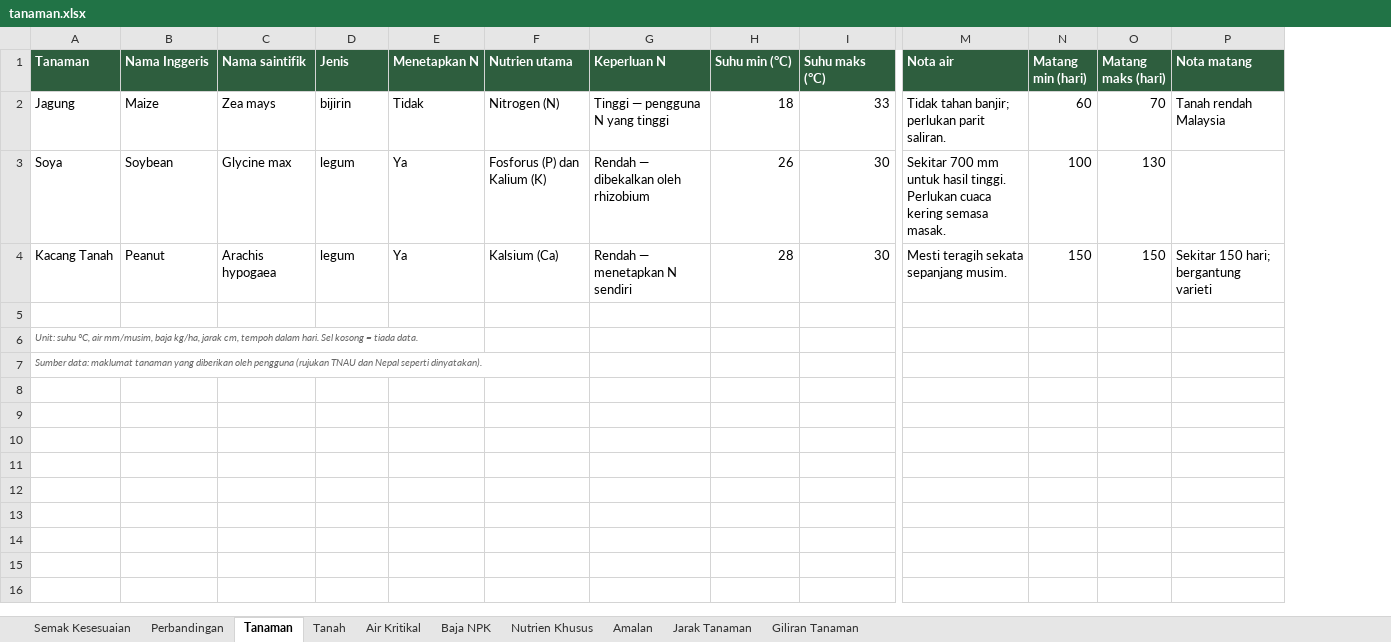
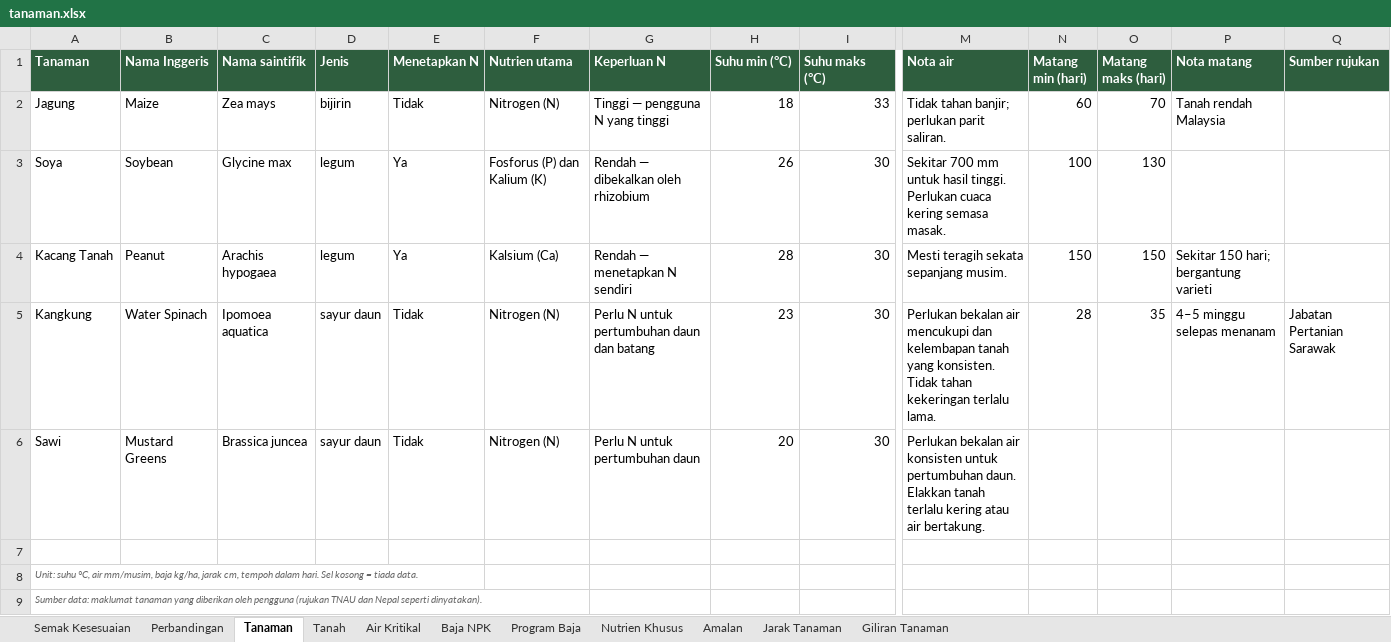
Before and after one commit to njmeennabil/project-editing-using-claude-and-github-code, an Excel workbook: database/tanaman.xlsx, sheet Tanaman, drawn as a sheet; only a part is shown, gaps mark what is left out; values as stored, in another font and other column widths than the file's, no borders; addresses are those after the commit; rows hold the shown columns only; the diff names each change by its address in the sheet, - before the commit and + after, or states it on an @@ line.

```diff
--- a/database/tanaman.xlsx (sheet Tanaman)
+++ b/database/tanaman.xlsx (sheet Tanaman)
+sheet tab: Program Baja
+column Q (Sumber rujukan), empty
+row 5: Kangkung | Water Spinach | Ipomoea aquatica | sayur daun | Tidak | Nitrogen (N) | Perlu N untuk pertumbuhan daun dan batang | 23 | 30 | Perlukan bekalan air mencukupi dan kelembapan tanah yang konsisten. Tidak tahan kekeringan terlalu lama. | 28 | 35 | 4–5 minggu selepas menanam | Jabatan Pertanian Sarawak
+row 6: Sawi | Mustard Greens | Brassica juncea | sayur daun | Tidak | Nitrogen (N) | Perlu N untuk pertumbuhan daun | 20 | 30 | Perlukan bekalan air konsisten untuk pertumbuhan daun. Elakkan tanah terlalu kering atau air bertakung.
```
Also changed, not shown: sheet Amalan, sheet Perbandingan, sheet Nutrien Khusus, sheet Tanah, sheet Baja NPK, sheet Semak Kesesuaian, 1 more sheet, 5 other files.
